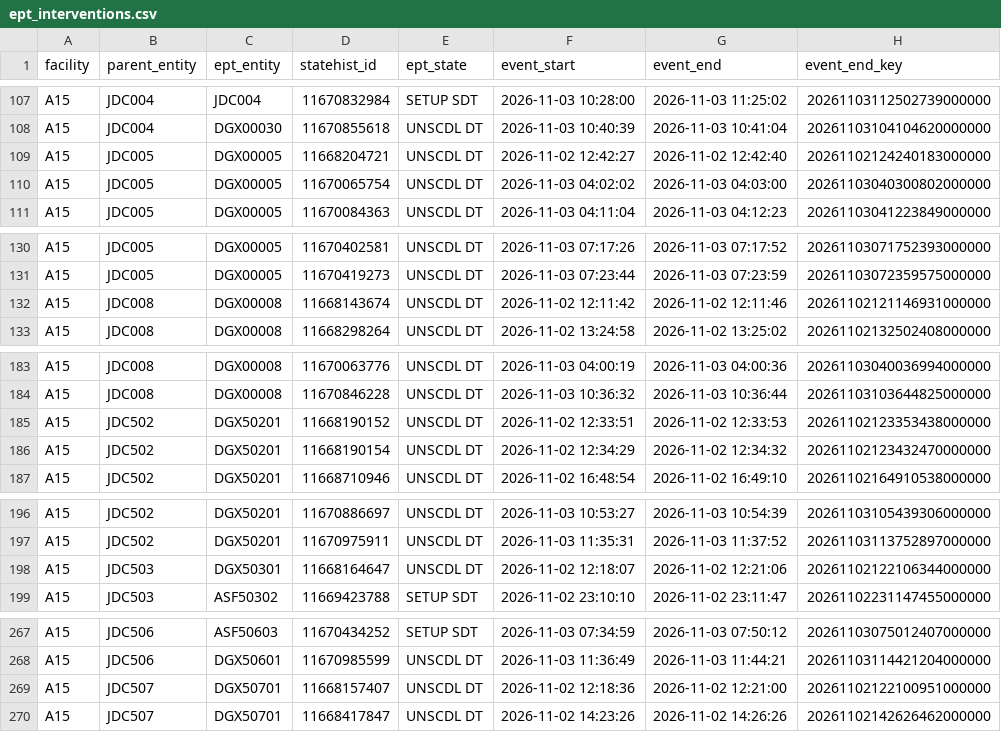
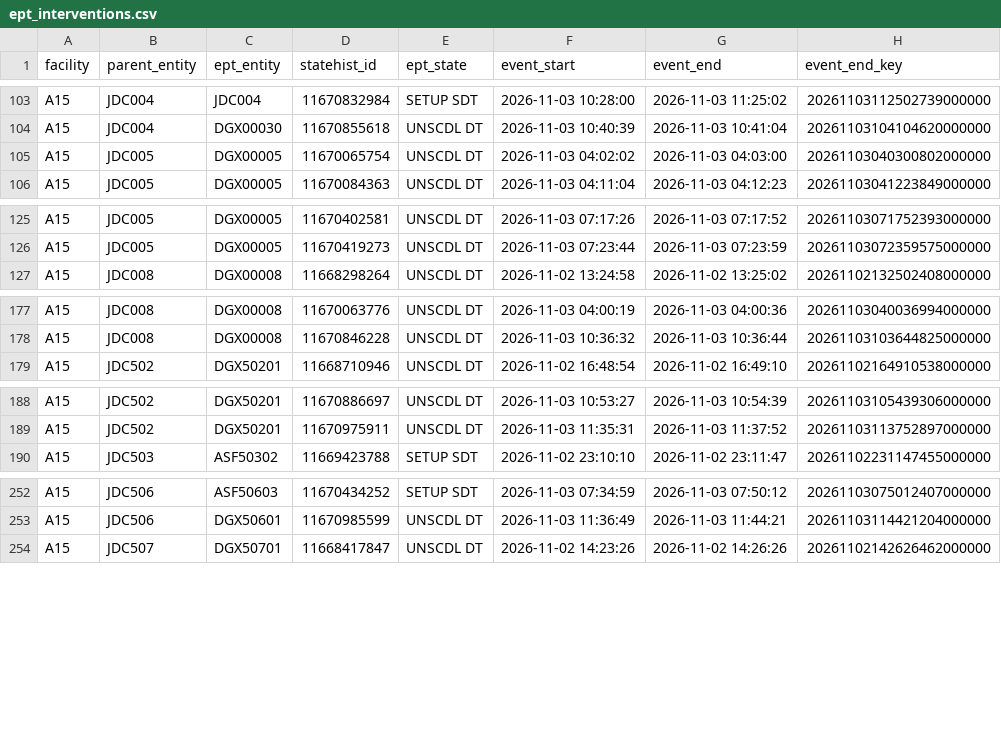
Before and after one commit to VectorLim/SQLPathFinder_PY_Migration, a CSV file: first_lot_after_ept_lots/output/ept_interventions.csv, drawn as a sheet; only a part is shown, gaps mark what is left out; the diff covers the shown part only.

```diff
--- a/first_lot_after_ept_lots/output/ept_interventions.csv
+++ b/first_lot_after_ept_lots/output/ept_interventions.csv
@@ -108,3 +104,2 @@ A15,JDC004,JDC004,11670832984,SETUP SDT,2026-11-03 10:28:00,2026-11-03 11:25:02,
 A15,JDC004,DGX00030,11670855618,UNSCDL DT,2026-11-03 10:40:39,2026-11-03 10:41:04,20261103104104620000000
-A15,JDC005,DGX00005,11668204721,UNSCDL DT,2026-11-02 12:42:27,2026-11-02 12:42:40,20261102124240183000000
 A15,JDC005,DGX00005,11670065754,UNSCDL DT,2026-11-03 04:02:02,2026-11-03 04:03:00,20261103040300802000000
@@ -131,3 +126,2 @@ A15,JDC005,DGX00005,11670402581,UNSCDL DT,2026-11-03 07:17:26,2026-11-03 07:17:5
 A15,JDC005,DGX00005,11670419273,UNSCDL DT,2026-11-03 07:23:44,2026-11-03 07:23:59,20261103072359575000000
-A15,JDC008,DGX00008,11668143674,UNSCDL DT,2026-11-02 12:11:42,2026-11-02 12:11:46,20261102121146931000000
 A15,JDC008,DGX00008,11668298264,UNSCDL DT,2026-11-02 13:24:58,2026-11-02 13:25:02,20261102132502408000000
@@ -184,4 +178,2 @@ A15,JDC008,DGX00008,11670063776,UNSCDL DT,2026-11-03 04:00:19,2026-11-03 04:00:3
 A15,JDC008,DGX00008,11670846228,UNSCDL DT,2026-11-03 10:36:32,2026-11-03 10:36:44,20261103103644825000000
-A15,JDC502,DGX50201,11668190152,UNSCDL DT,2026-11-02 12:33:51,2026-11-02 12:33:53,20261102123353438000000
-A15,JDC502,DGX50201,11668190154,UNSCDL DT,2026-11-02 12:34:29,2026-11-02 12:34:32,20261102123432470000000
 A15,JDC502,DGX50201,11668710946,UNSCDL DT,2026-11-02 16:48:54,2026-11-02 16:49:10,20261102164910538000000
@@ -197,3 +189,2 @@ A15,JDC502,DGX50201,11670886697,UNSCDL DT,2026-11-03 10:53:27,2026-11-03 10:54:3
 A15,JDC502,DGX50201,11670975911,UNSCDL DT,2026-11-03 11:35:31,2026-11-03 11:37:52,20261103113752897000000
-A15,JDC503,DGX50301,11668164647,UNSCDL DT,2026-11-02 12:18:07,2026-11-02 12:21:06,20261102122106344000000
 A15,JDC503,ASF50302,11669423788,SETUP SDT,2026-11-02 23:10:10,2026-11-02 23:11:47,20261102231147455000000
@@ -268,3 +253,2 @@ A15,JDC506,ASF50603,11670434252,SETUP SDT,2026-11-03 07:34:59,2026-11-03 07:50:1
 A15,JDC506,DGX50601,11670985599,UNSCDL DT,2026-11-03 11:36:49,2026-11-03 11:44:21,20261103114421204000000
-A15,JDC507,DGX50701,11668157407,UNSCDL DT,2026-11-02 12:18:36,2026-11-02 12:21:00,20261102122100951000000
 A15,JDC507,DGX50701,11668417847,UNSCDL DT,2026-11-02 14:23:26,2026-11-02 14:26:26,20261102142626462000000
```
Also changed, not shown: 2 added rows, 12 removed rows and 18 edited cells elsewhere in this file, first_lot_after_ept_lots/output/first_lot_after_ept_lots.csv, first_lot_after_ept_lots/output/lot_history.csv, 7 other files.
